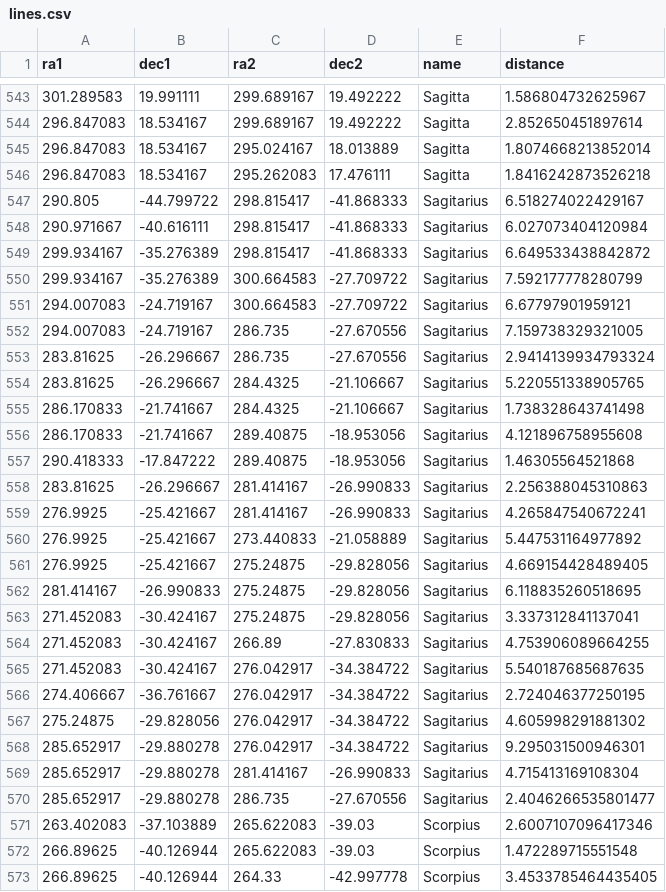
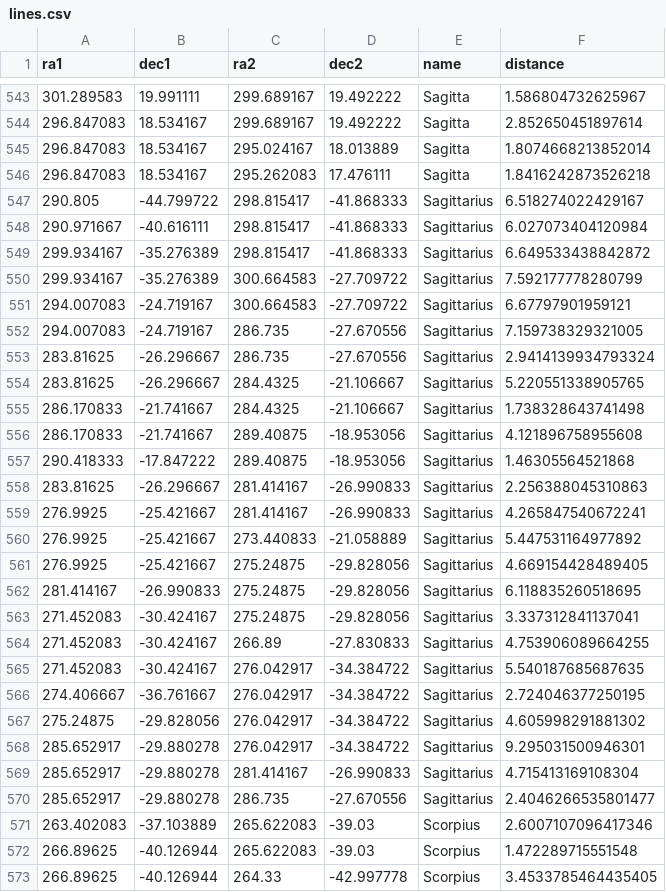
Before and after one commit to Alisyaifudin/rasli, a CSV file: public/lines.csv, drawn as a sheet; only a part is shown, gaps mark what is left out.

Commit message:
fix sagit[t]arius typo

```diff
--- a/public/lines.csv
+++ b/public/lines.csv
@@ -546,26 +546,26 @@ ra1,dec1,ra2,dec2,name,distance
 296.847083,18.534167,295.262083,17.476111,Sagitta,1.8416242873526218
-290.805,-44.799722,298.815417,-41.868333,Sagitarius,6.518274022429167
-290.971667,-40.616111,298.815417,-41.868333,Sagitarius,6.027073404120984
-299.934167,-35.276389,298.815417,-41.868333,Sagitarius,6.649533438842872
-299.934167,-35.276389,300.664583,-27.709722,Sagitarius,7.592177778280799
-294.007083,-24.719167,300.664583,-27.709722,Sagitarius,6.67797901959121
-294.007083,-24.719167,286.735,-27.670556,Sagitarius,7.159738329321005
-283.81625,-26.296667,286.735,-27.670556,Sagitarius,2.9414139934793324
-283.81625,-26.296667,284.4325,-21.106667,Sagitarius,5.220551338905765
-286.170833,-21.741667,284.4325,-21.106667,Sagitarius,1.738328643741498
-286.170833,-21.741667,289.40875,-18.953056,Sagitarius,4.121896758955608
-290.418333,-17.847222,289.40875,-18.953056,Sagitarius,1.46305564521868
-283.81625,-26.296667,281.414167,-26.990833,Sagitarius,2.256388045310863
-276.9925,-25.421667,281.414167,-26.990833,Sagitarius,4.265847540672241
-276.9925,-25.421667,273.440833,-21.058889,Sagitarius,5.447531164977892
-276.9925,-25.421667,275.24875,-29.828056,Sagitarius,4.669154428489405
-281.414167,-26.990833,275.24875,-29.828056,Sagitarius,6.118835260518695
-271.452083,-30.424167,275.24875,-29.828056,Sagitarius,3.337312841137041
-271.452083,-30.424167,266.89,-27.830833,Sagitarius,4.753906089664255
-271.452083,-30.424167,276.042917,-34.384722,Sagitarius,5.540187685687635
-274.406667,-36.761667,276.042917,-34.384722,Sagitarius,2.724046377250195
-275.24875,-29.828056,276.042917,-34.384722,Sagitarius,4.605998291881302
-285.652917,-29.880278,276.042917,-34.384722,Sagitarius,9.295031500946301
-285.652917,-29.880278,281.414167,-26.990833,Sagitarius,4.715413169108304
-285.652917,-29.880278,286.735,-27.670556,Sagitarius,2.4046266535801477
+290.805,-44.799722,298.815417,-41.868333,Sagittarius,6.518274022429167
+290.971667,-40.616111,298.815417,-41.868333,Sagittarius,6.027073404120984
+299.934167,-35.276389,298.815417,-41.868333,Sagittarius,6.649533438842872
+299.934167,-35.276389,300.664583,-27.709722,Sagittarius,7.592177778280799
+294.007083,-24.719167,300.664583,-27.709722,Sagittarius,6.67797901959121
+294.007083,-24.719167,286.735,-27.670556,Sagittarius,7.159738329321005
+283.81625,-26.296667,286.735,-27.670556,Sagittarius,2.9414139934793324
+283.81625,-26.296667,284.4325,-21.106667,Sagittarius,5.220551338905765
+286.170833,-21.741667,284.4325,-21.106667,Sagittarius,1.738328643741498
+286.170833,-21.741667,289.40875,-18.953056,Sagittarius,4.121896758955608
+290.418333,-17.847222,289.40875,-18.953056,Sagittarius,1.46305564521868
+283.81625,-26.296667,281.414167,-26.990833,Sagittarius,2.256388045310863
+276.9925,-25.421667,281.414167,-26.990833,Sagittarius,4.265847540672241
+276.9925,-25.421667,273.440833,-21.058889,Sagittarius,5.447531164977892
+276.9925,-25.421667,275.24875,-29.828056,Sagittarius,4.669154428489405
+281.414167,-26.990833,275.24875,-29.828056,Sagittarius,6.118835260518695
+271.452083,-30.424167,275.24875,-29.828056,Sagittarius,3.337312841137041
+271.452083,-30.424167,266.89,-27.830833,Sagittarius,4.753906089664255
+271.452083,-30.424167,276.042917,-34.384722,Sagittarius,5.540187685687635
+274.406667,-36.761667,276.042917,-34.384722,Sagittarius,2.724046377250195
+275.24875,-29.828056,276.042917,-34.384722,Sagittarius,4.605998291881302
+285.652917,-29.880278,276.042917,-34.384722,Sagittarius,9.295031500946301
+285.652917,-29.880278,281.414167,-26.990833,Sagittarius,4.715413169108304
+285.652917,-29.880278,286.735,-27.670556,Sagittarius,2.4046266535801477
 263.402083,-37.103889,265.622083,-39.03,Scorpius,2.6007107096417346
```
Also changed, not shown: public/constellations.csv, 1 other file.
